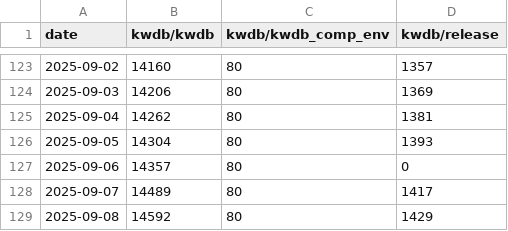
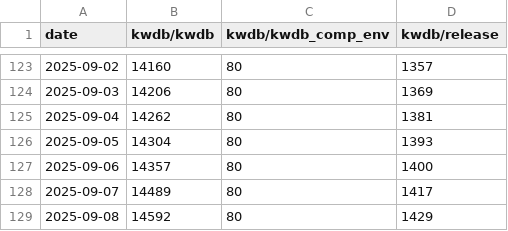
Before and after one commit to sunny0826/docker-pulls-statistics, a CSV file: data/stats.csv, drawn as a sheet; only a part is shown, gaps mark what is left out.

Commit message:
Restore stats.csv data after removal

```diff
--- a/data/stats.csv
+++ b/data/stats.csv
@@ -126,3 +126,3 @@ date,kwdb/kwdb,kwdb/kwdb_comp_env,kwdb/release
 2025-09-05,14304,80,1393
-2025-09-06,14357,80,0
+2025-09-06,14357,80,1400
 2025-09-07,14489,80,1417
```
